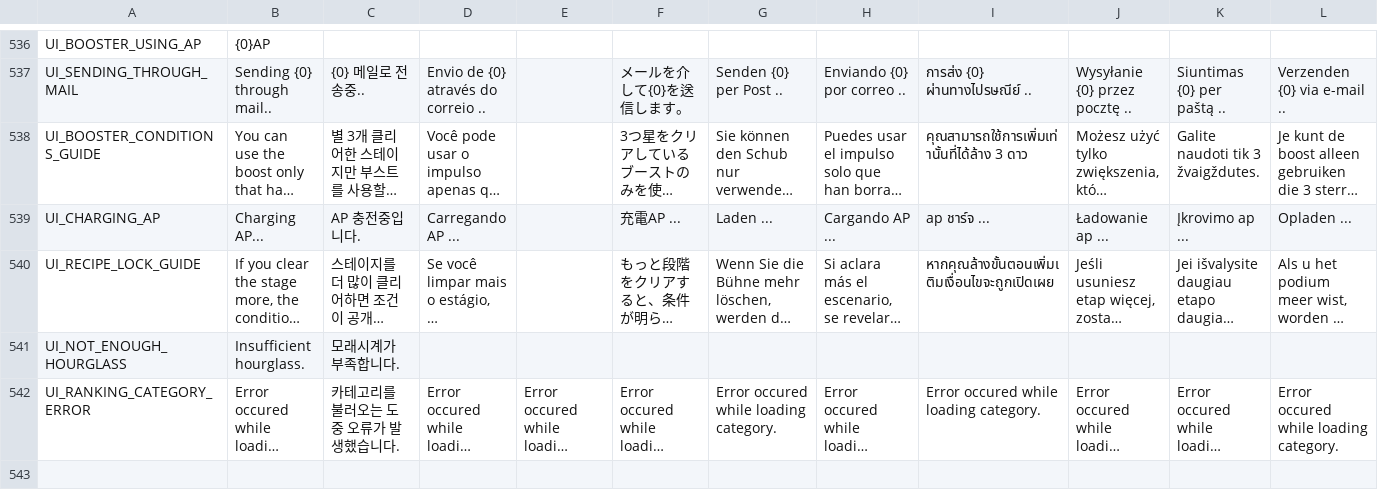
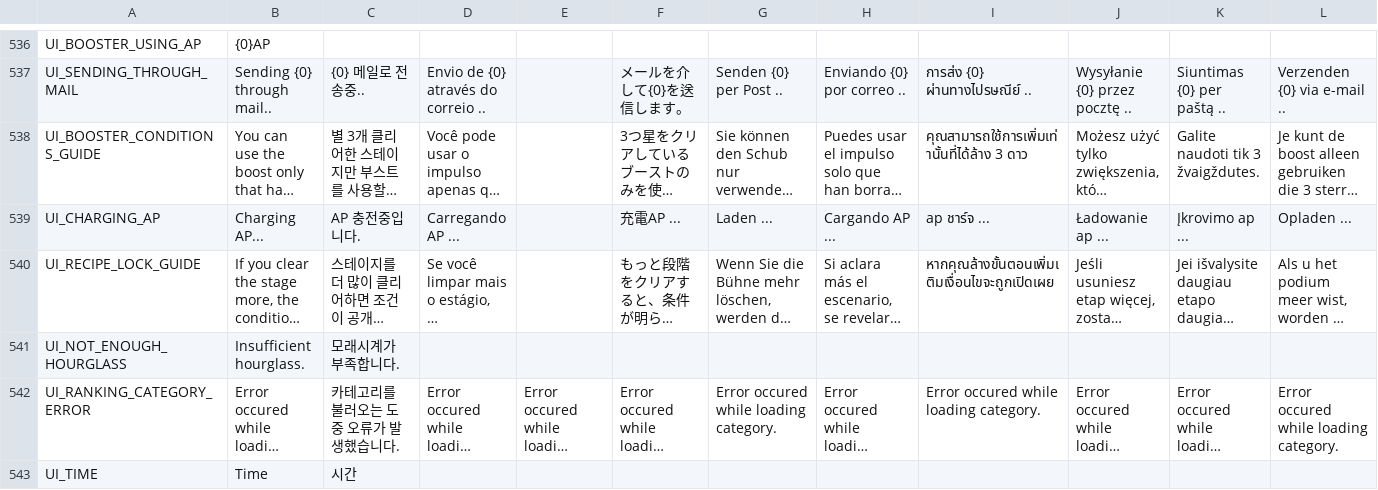
Before and after one commit to saltylaugen/TeenChronicles, a CSV file: nekoyume/Assets/StreamingAssets/Localization/common.csv, drawn as a sheet; only a part is shown, gaps mark what is left out; long unchanged cells end in …; rows hold the shown columns only; the diff names each change by its address in the sheet, - before the commit and + after, or states it on an @@ line.

Commit message:
Add UI_TIME localization

```diff
--- a/nekoyume/Assets/StreamingAssets/Localization/common.csv
+++ b/nekoyume/Assets/StreamingAssets/Localization/common.csv
+row 543: UI_TIME | Time | 시간
```
